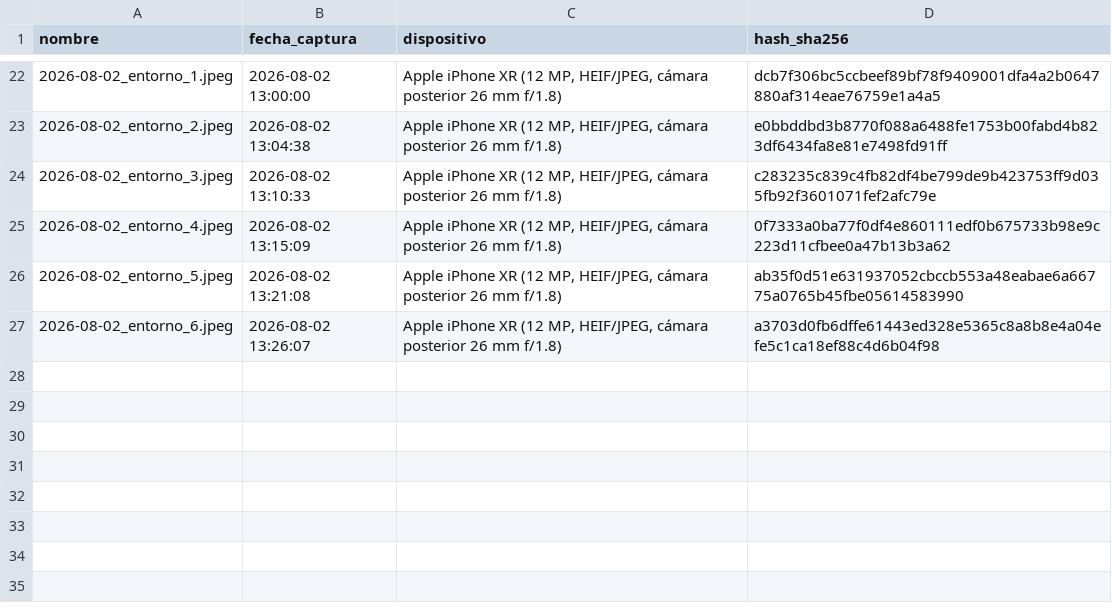
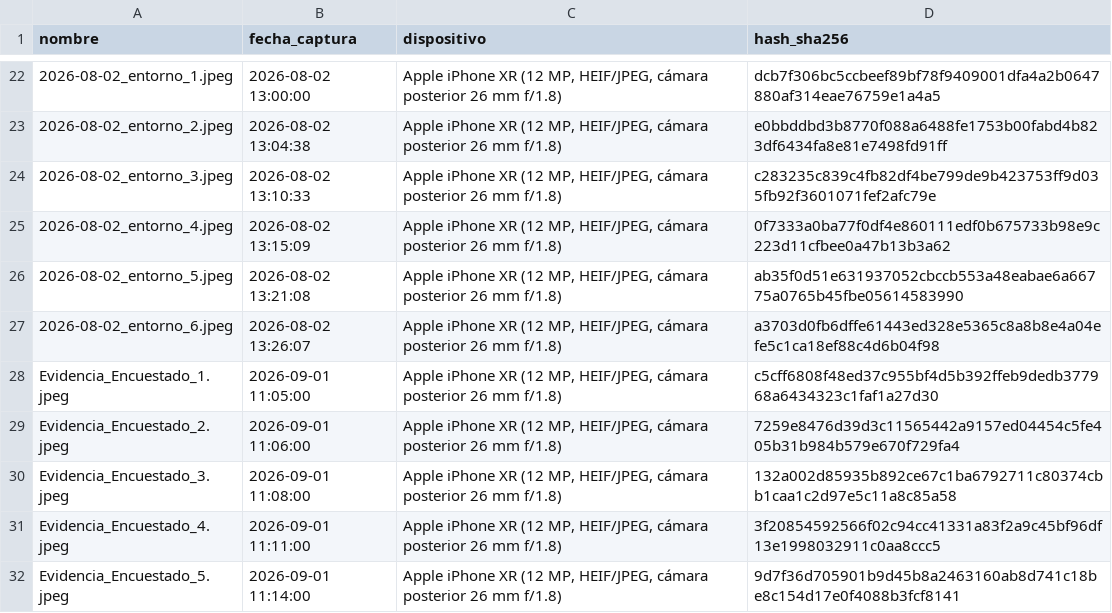
Before and after one commit to EdhuXav/CarniCore_Proyecto_ISR401, a CSV file: 10_Autoria/exif_inventario.csv, drawn as a sheet; only a part is shown, gaps mark what is left out; the diff names each change by its address in the sheet, - before the commit and + after, or states it on an @@ line.

Commit message:
actualiza exif_inventario.csv

```diff
--- a/10_Autoria/exif_inventario.csv
+++ b/10_Autoria/exif_inventario.csv
+row 28: Evidencia_Encuestado_1.jpeg | 2026-09-01 11:05:00 | Apple iPhone XR (12 MP, HEIF/JPEG, cámara posterior 26 mm f/1.8) | c5cff6808f48ed37c955bf4d5b392ffeb9dedb377968a6434323c1faf1a27d30
+row 29: Evidencia_Encuestado_2.jpeg | 2026-09-01 11:06:00 | Apple iPhone XR (12 MP, HEIF/JPEG, cámara posterior 26 mm f/1.8) | 7259e8476d39d3c11565442a9157ed04454c5fe405b31b984b579e670f729fa4
+row 30: Evidencia_Encuestado_3.jpeg | 2026-09-01 11:08:00 | Apple iPhone XR (12 MP, HEIF/JPEG, cámara posterior 26 mm f/1.8) | 132a002d85935b892ce67c1ba6792711c80374cbb1caa1c2d97e5c11a8c85a58
+row 31: Evidencia_Encuestado_4.jpeg | 2026-09-01 11:11:00 | Apple iPhone XR (12 MP, HEIF/JPEG, cámara posterior 26 mm f/1.8) | 3f20854592566f02c94cc41331a83f2a9c45bf96df13e1998032911c0aa8ccc5
+row 32: Evidencia_Encuestado_5.jpeg | 2026-09-01 11:14:00 | Apple iPhone XR (12 MP, HEIF/JPEG, cámara posterior 26 mm f/1.8) | 9d7f36d705901b9d45b8a2463160ab8d741c18be8c154d17e0f4088b3fcf8141
```
